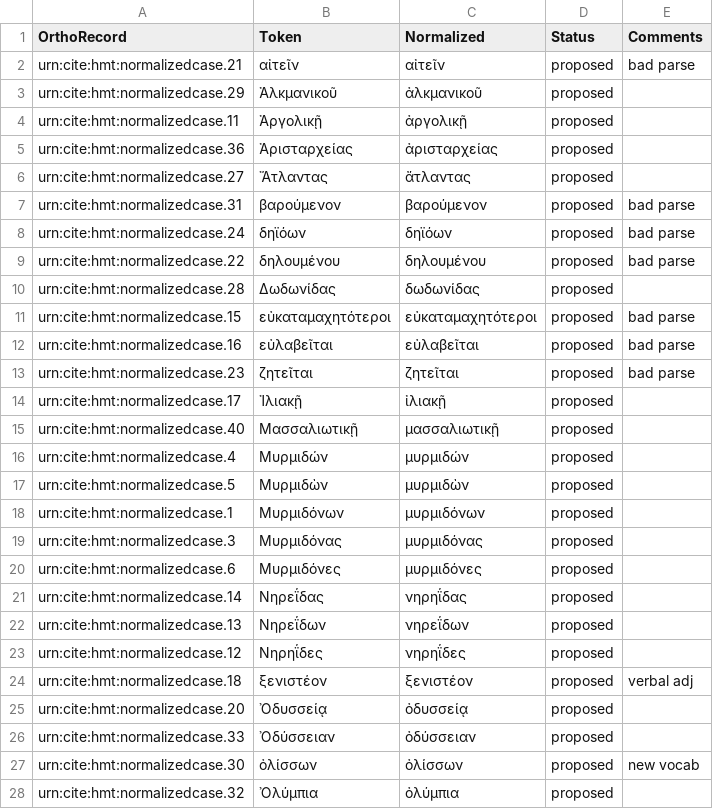
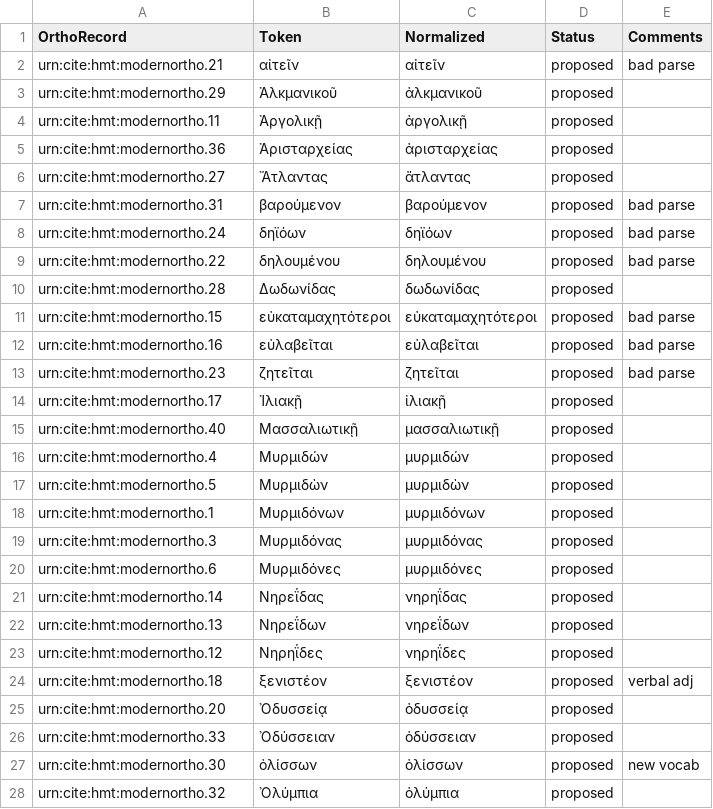
Before and after one commit to homermultitext/lexmapping, a CSV file: orthoequivs.csv, drawn as a sheet; only a part is shown; the diff covers the shown part only.

Commit message:
Change collection name

```diff
--- a/orthoequivs.csv
+++ b/orthoequivs.csv
@@ -1,28 +1,28 @@
 OrthoRecord,Token,Normalized,Status,Comments
-urn:cite:hmt:normalizedcase.21,αἰτεῖν,αἰτεῖν,proposed,bad parse
-urn:cite:hmt:normalizedcase.29,Ἀλκμανικοῦ,ἀλκμανικοῦ,proposed,
-urn:cite:hmt:normalizedcase.11,Ἀργολικῇ,ἀργολικῇ,proposed,
-urn:cite:hmt:normalizedcase.36,Ἀρισταρχείας,ἀρισταρχείας,proposed,
-urn:cite:hmt:normalizedcase.27,Ἄτλαντας,ἄτλαντας,proposed,
-urn:cite:hmt:normalizedcase.31,βαρούμενον,βαρούμενον,proposed,bad parse
-urn:cite:hmt:normalizedcase.24,δηϊόων,δηϊόων,proposed,bad parse
-urn:cite:hmt:normalizedcase.22,δηλουμένου,δηλουμένου,proposed,bad parse
-urn:cite:hmt:normalizedcase.28,Δωδωνίδας,δωδωνίδας,proposed,
-urn:cite:hmt:normalizedcase.15,εὐκαταμαχητότεροι,εὐκαταμαχητότεροι,proposed,bad parse
-urn:cite:hmt:normalizedcase.16,εὐλαβεῖται,εὐλαβεῖται,proposed,bad parse
-urn:cite:hmt:normalizedcase.23,ζητεῖται,ζητεῖται,proposed,bad parse
-urn:cite:hmt:normalizedcase.17,Ἰλιακῇ,ἰλιακῇ,proposed,
-urn:cite:hmt:normalizedcase.40,Μασσαλιωτικῇ,μασσαλιωτικῇ,proposed,
-urn:cite:hmt:normalizedcase.4,Μυρμιδών,μυρμιδών,proposed,
-urn:cite:hmt:normalizedcase.5,Μυρμιδὼν,μυρμιδὼν,proposed,
-urn:cite:hmt:normalizedcase.1,Μυρμιδόνων,μυρμιδόνων,proposed,
-urn:cite:hmt:normalizedcase.3,Μυρμιδόνας,μυρμιδόνας,proposed,
-urn:cite:hmt:normalizedcase.6,Μυρμιδόνες,μυρμιδόνες,proposed,
-urn:cite:hmt:normalizedcase.14,Νηρεΐδας,νηρηΐδας,proposed,
-urn:cite:hmt:normalizedcase.13,Νηρεΐδων,νηρεΐδων,proposed,
-urn:cite:hmt:normalizedcase.12,Νηρηΐδες,νηρηΐδες,proposed,
-urn:cite:hmt:normalizedcase.18,ξενιστέον,ξενιστέον,proposed,verbal adj
-urn:cite:hmt:normalizedcase.20,Ὀδυσσείᾳ,ὀδυσσείᾳ,proposed,
-urn:cite:hmt:normalizedcase.33,Ὀδύσσειαν,ὀδύσσειαν,proposed,
-urn:cite:hmt:normalizedcase.30,ὀλίσσων,ὀλίσσων,proposed,new vocab
-urn:cite:hmt:normalizedcase.32,Ὀλύμπια,ὀλύμπια,proposed,
+urn:cite:hmt:modernortho.21,αἰτεῖν,αἰτεῖν,proposed,bad parse
+urn:cite:hmt:modernortho.29,Ἀλκμανικοῦ,ἀλκμανικοῦ,proposed,
+urn:cite:hmt:modernortho.11,Ἀργολικῇ,ἀργολικῇ,proposed,
+urn:cite:hmt:modernortho.36,Ἀρισταρχείας,ἀρισταρχείας,proposed,
+urn:cite:hmt:modernortho.27,Ἄτλαντας,ἄτλαντας,proposed,
+urn:cite:hmt:modernortho.31,βαρούμενον,βαρούμενον,proposed,bad parse
+urn:cite:hmt:modernortho.24,δηϊόων,δηϊόων,proposed,bad parse
+urn:cite:hmt:modernortho.22,δηλουμένου,δηλουμένου,proposed,bad parse
+urn:cite:hmt:modernortho.28,Δωδωνίδας,δωδωνίδας,proposed,
+urn:cite:hmt:modernortho.15,εὐκαταμαχητότεροι,εὐκαταμαχητότεροι,proposed,bad parse
+urn:cite:hmt:modernortho.16,εὐλαβεῖται,εὐλαβεῖται,proposed,bad parse
+urn:cite:hmt:modernortho.23,ζητεῖται,ζητεῖται,proposed,bad parse
+urn:cite:hmt:modernortho.17,Ἰλιακῇ,ἰλιακῇ,proposed,
+urn:cite:hmt:modernortho.40,Μασσαλιωτικῇ,μασσαλιωτικῇ,proposed,
+urn:cite:hmt:modernortho.4,Μυρμιδών,μυρμιδών,proposed,
+urn:cite:hmt:modernortho.5,Μυρμιδὼν,μυρμιδὼν,proposed,
+urn:cite:hmt:modernortho.1,Μυρμιδόνων,μυρμιδόνων,proposed,
+urn:cite:hmt:modernortho.3,Μυρμιδόνας,μυρμιδόνας,proposed,
+urn:cite:hmt:modernortho.6,Μυρμιδόνες,μυρμιδόνες,proposed,
+urn:cite:hmt:modernortho.14,Νηρεΐδας,νηρηΐδας,proposed,
+urn:cite:hmt:modernortho.13,Νηρεΐδων,νηρεΐδων,proposed,
+urn:cite:hmt:modernortho.12,Νηρηΐδες,νηρηΐδες,proposed,
+urn:cite:hmt:modernortho.18,ξενιστέον,ξενιστέον,proposed,verbal adj
+urn:cite:hmt:modernortho.20,Ὀδυσσείᾳ,ὀδυσσείᾳ,proposed,
+urn:cite:hmt:modernortho.33,Ὀδύσσειαν,ὀδύσσειαν,proposed,
+urn:cite:hmt:modernortho.30,ὀλίσσων,ὀλίσσων,proposed,new vocab
+urn:cite:hmt:modernortho.32,Ὀλύμπια,ὀλύμπια,proposed,
```
Also changed, not shown: 12 edited cells elsewhere in this file.
